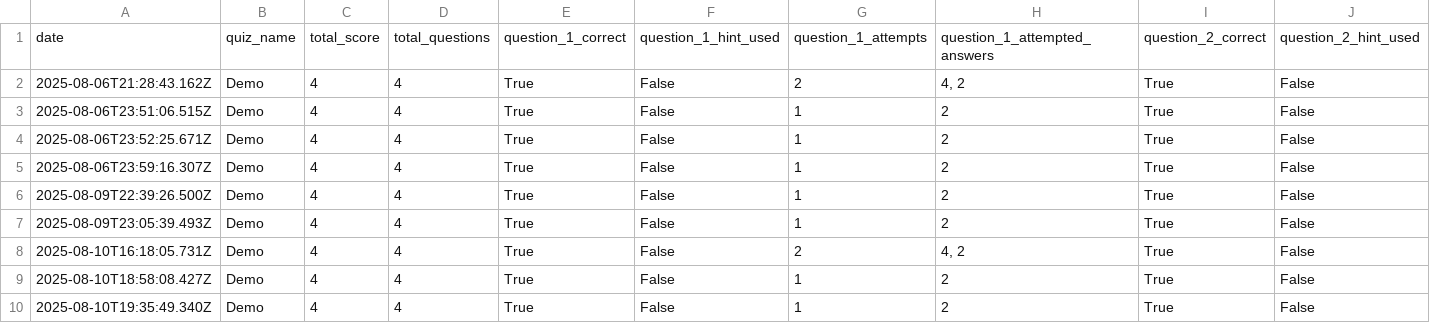
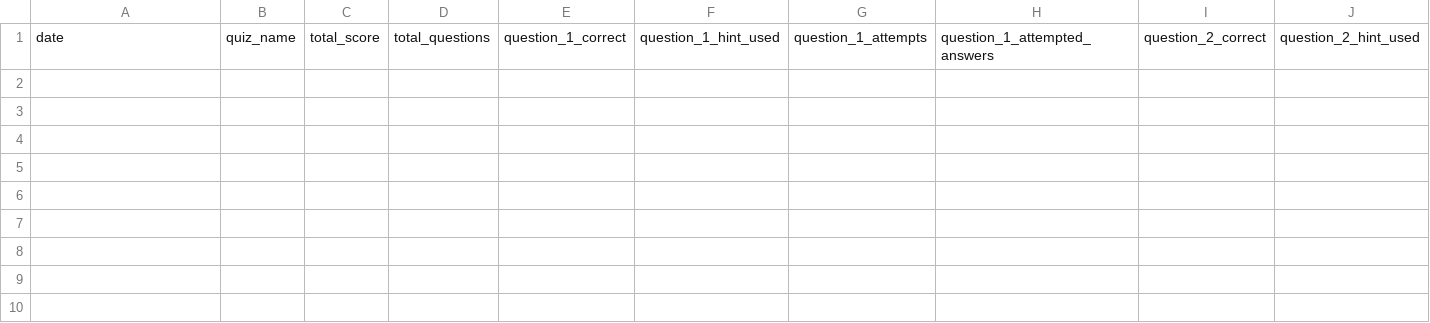
Before and after one commit to HoleInOneGolfer/web-quiz-app, a CSV file: data/results.csv, drawn as a sheet; only a part is shown; rows hold the shown columns only; the diff names each change by its address in the sheet, - before the commit and + after, or states it on an @@ line.

Commit message:
clear results

```diff
--- a/data/results.csv
+++ b/data/results.csv
-row 2: 2025-08-06T21:28:43.162Z | Demo | 4 | 4 | True | False | 2 | 4, 2 | True | False
-row 3: 2025-08-06T23:51:06.515Z | Demo | 4 | 4 | True | False | 1 | 2 | True | False
-row 4: 2025-08-06T23:52:25.671Z | Demo | 4 | 4 | True | False | 1 | 2 | True | False
-row 5: 2025-08-06T23:59:16.307Z | Demo | 4 | 4 | True | False | 1 | 2 | True | False
-row 6: 2025-08-09T22:39:26.500Z | Demo | 4 | 4 | True | False | 1 | 2 | True | False
-row 7: 2025-08-09T23:05:39.493Z | Demo | 4 | 4 | True | False | 1 | 2 | True | False
-row 8: 2025-08-10T16:18:05.731Z | Demo | 4 | 4 | True | False | 2 | 4, 2 | True | False
-row 9: 2025-08-10T18:58:08.427Z | Demo | 4 | 4 | True | False | 1 | 2 | True | False
-row 10: 2025-08-10T19:35:49.340Z | Demo | 4 | 4 | True | False | 1 | 2 | True | False
```
